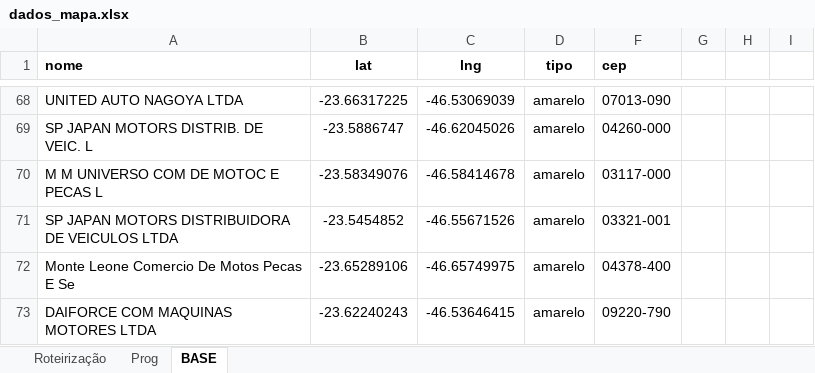
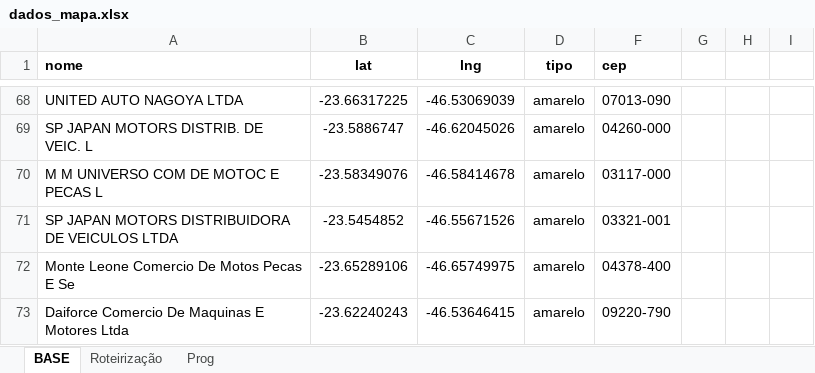
Before and after one commit to BeelZoro/mapa-dhl, an Excel workbook: dados_mapa.xlsx, sheet BASE, drawn as a sheet; only a part is shown, gaps mark what is left out; values as stored, in another font and other column widths than the file's, no borders; the diff covers the shown part only; the diff names each change by its address in the sheet, - before the commit and + after, or states it on an @@ line.

```diff
--- a/dados_mapa.xlsx (sheet BASE)
+++ b/dados_mapa.xlsx (sheet BASE)
@@ sheet tab order changed: BASE | Roteirização | Prog @@
-A73 (nome): DAIFORCE COM MAQUINAS MOTORES LTDA
+A73 (nome): Daiforce Comercio De Maquinas E Motores Ltda
```
Also changed, not shown: 34 added rows, 1 removed row and 17 edited cells elsewhere in this sheet, sheet Prog, sheet Roteirização, formulas that keep their value.
